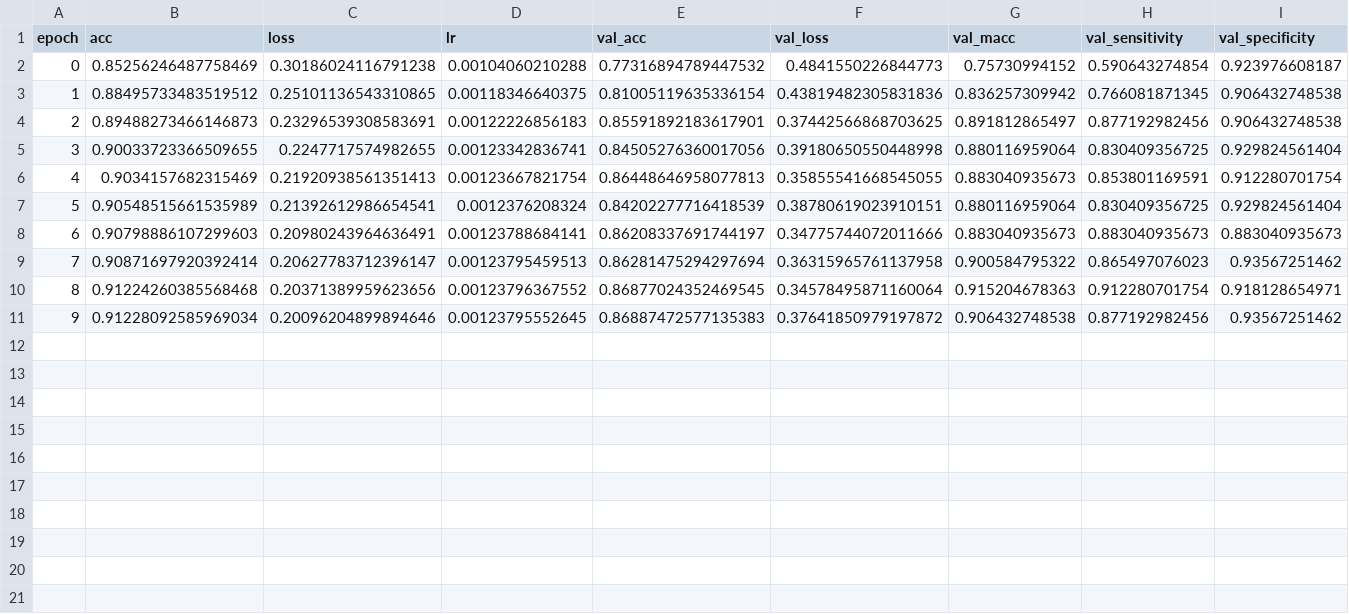
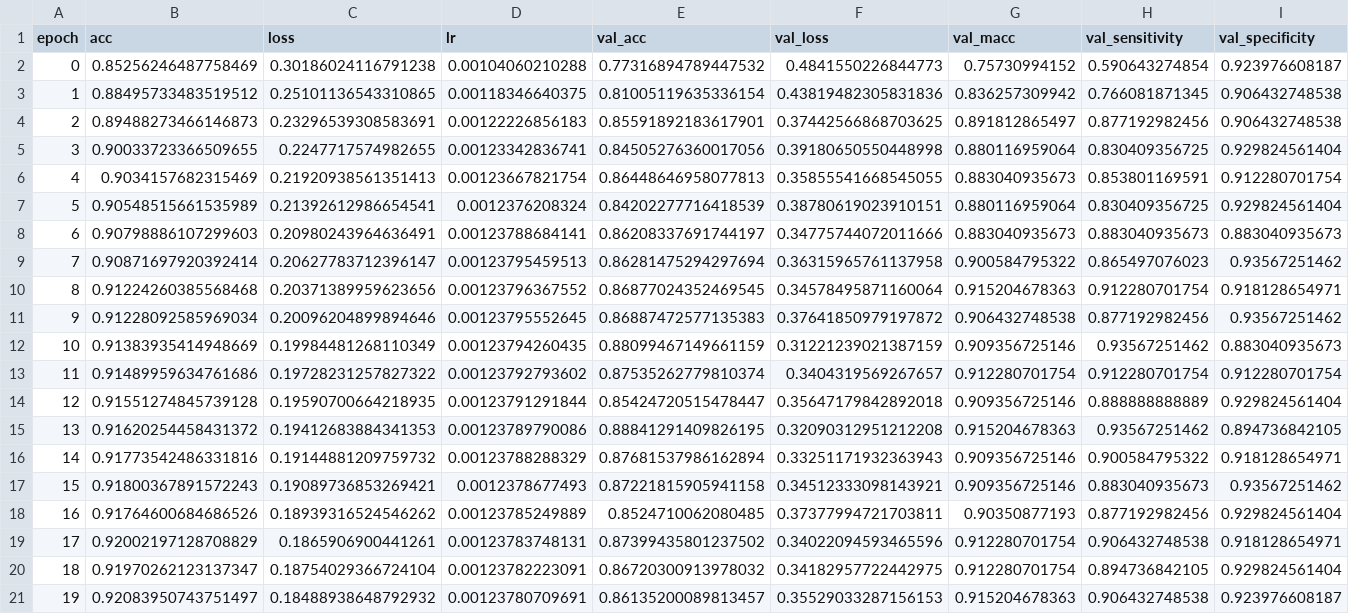
Before and after one commit to AhmedImtiazPrio/heartnet, a CSV file: codes/logs/fold2_noFIR 2018-01-14 18:52:52.803993/training.csv, drawn as a sheet.

```diff
--- a/codes/logs/fold2_noFIR 2018-01-14 18:52:52.803993/training.csv
+++ b/codes/logs/fold2_noFIR 2018-01-14 18:52:52.803993/training.csv
@@ -11 +11,11 @@ epoch,acc,loss,lr,val_acc,val_loss,val_macc,val_sensitivity,val_specificity
 9,0.91228092585969034,0.20096204899894646,0.00123795552645,0.86887472577135383,0.37641850979197872,0.906432748538,0.877192982456,0.93567251462
+10,0.91383935414948669,0.19984481268110349,0.00123794260435,0.88099467149661159,0.31221239021387159,0.909356725146,0.93567251462,0.883040935673
+11,0.91489959634761686,0.19728231257827322,0.00123792793602,0.87535262779810374,0.3404319569267657,0.912280701754,0.912280701754,0.912280701754
+12,0.91551274845739128,0.19590700664218935,0.00123791291844,0.85424720515478447,0.35647179842892018,0.909356725146,0.888888888889,0.929824561404
+13,0.91620254458431372,0.19412683884341353,0.00123789790086,0.88841291409826195,0.32090312951212208,0.915204678363,0.93567251462,0.894736842105
+14,0.91773542486331816,0.19144881209759732,0.00123788288329,0.87681537986162894,0.33251171932363943,0.909356725146,0.900584795322,0.918128654971
+15,0.91800367891572243,0.19089736853269421,0.0012378677493,0.87221815905941158,0.34512333098143921,0.909356725146,0.883040935673,0.93567251462
+16,0.91764600684686526,0.18939316524546262,0.00123785249889,0.8524710062080485,0.37377994721703811,0.90350877193,0.877192982456,0.929824561404
+17,0.92002197128708829,0.1865906900441261,0.00123783748131,0.87399435801237502,0.34022094593465596,0.912280701754,0.906432748538,0.918128654971
+18,0.91970262123137347,0.18754029366724104,0.00123782223091,0.86720300913978032,0.34182957722442975,0.912280701754,0.894736842105,0.929824561404
+19,0.92083950743751497,0.18488938648792932,0.00123780709691,0.86135200089813457,0.35529033287156153,0.915204678363,0.906432748538,0.923976608187
```
Also changed, not shown: codes/logs/fold2_noFIR 2018-01-14 18:52:42.903323/training.csv, codes/logs/results.csv, 14 other files.
